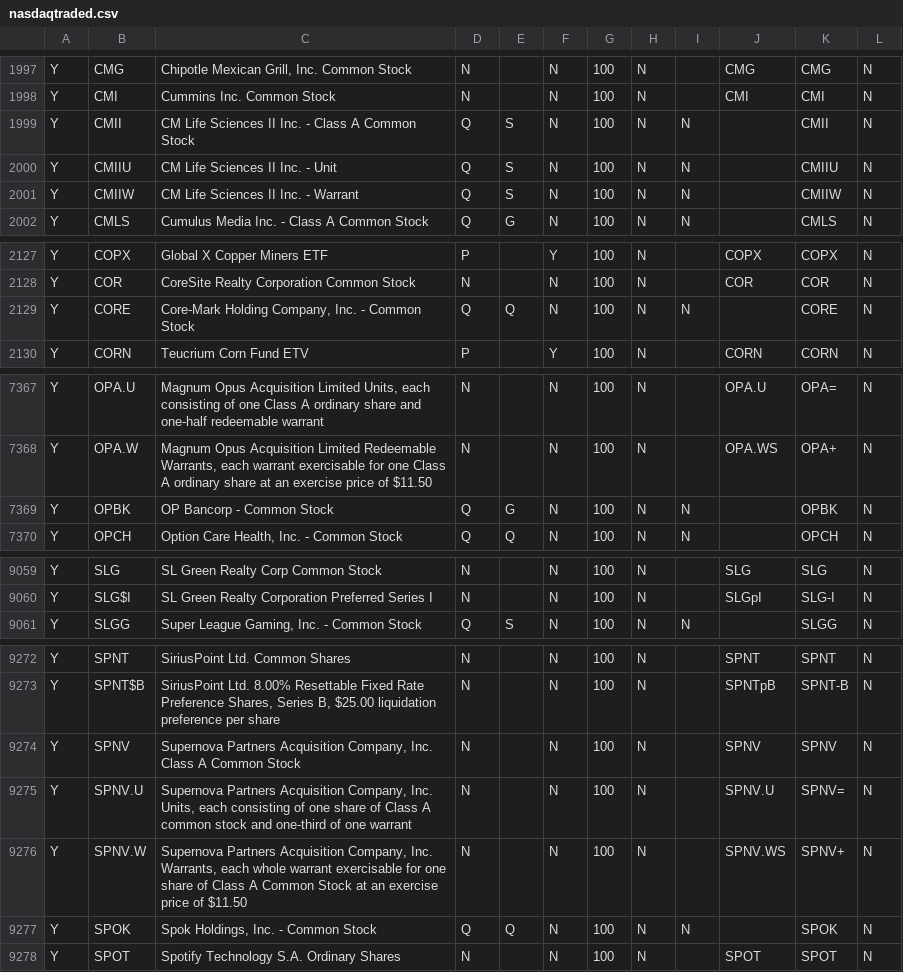
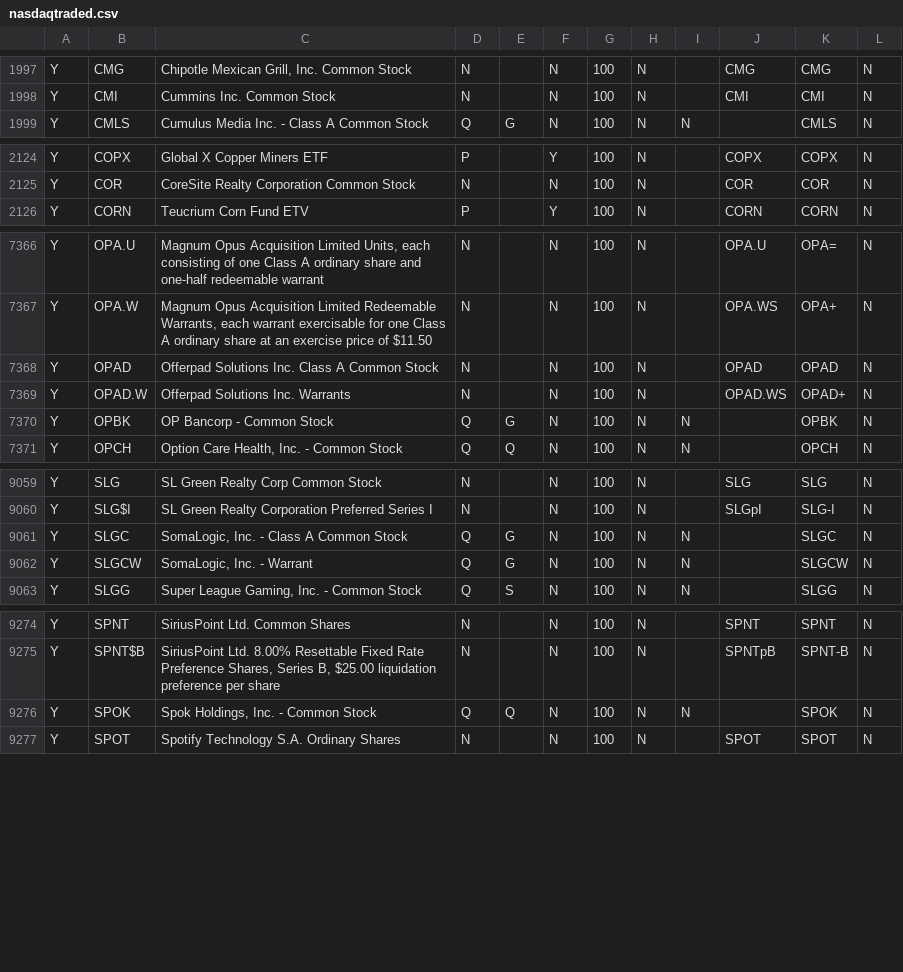
Before and after one commit to asafravid/EtfCorrelationScanner, a CSV file: Indices/nasdaqtraded.csv, drawn as a sheet; only a part is shown, gaps mark what is left out; the diff covers the shown part only.

```diff
--- a/Indices/nasdaqtraded.csv
+++ b/Indices/nasdaqtraded.csv
@@ -1998,5 +1998,2 @@ Y|CMG|Chipotle Mexican Grill, Inc. Common Stock|N| |N|100|N||CMG|CMG|N
 Y|CMI|Cummins Inc. Common Stock|N| |N|100|N||CMI|CMI|N
-Y|CMII|CM Life Sciences II Inc. - Class A Common Stock|Q|S|N|100|N|N||CMII|N
-Y|CMIIU|CM Life Sciences II Inc. - Unit|Q|S|N|100|N|N||CMIIU|N
-Y|CMIIW|CM Life Sciences II Inc. - Warrant|Q|S|N|100|N|N||CMIIW|N
 Y|CMLS|Cumulus Media Inc. - Class A Common Stock|Q|G|N|100|N|N||CMLS|N
@@ -2128,3 +2125,2 @@ Y|COPX|Global X Copper Miners ETF|P| |Y|100|N||COPX|COPX|N
 Y|COR|CoreSite Realty Corporation Common Stock|N| |N|100|N||COR|COR|N
-Y|CORE|Core-Mark Holding Company, Inc. - Common Stock|Q|Q|N|100|N|N||CORE|N
 Y|CORN|Teucrium Corn Fund ETV|P| |Y|100|N||CORN|CORN|N
@@ -7368,2 +7367,4 @@ Y|OPA.U|Magnum Opus Acquisition Limited Units, each consisting of one Class A or
 Y|OPA.W|Magnum Opus Acquisition Limited Redeemable Warrants, each warrant exercisable for one Class A ordinary share at an exercise price of $11.50|N| |N|100|N||OPA.WS|OPA+|N
+Y|OPAD|Offerpad Solutions Inc. Class A Common Stock|N| |N|100|N||OPAD|OPAD|N
+Y|OPAD.W|Offerpad Solutions Inc. Warrants|N| |N|100|N||OPAD.WS|OPAD+|N
 Y|OPBK|OP Bancorp - Common Stock|Q|G|N|100|N|N||OPBK|N
@@ -9060,2 +9060,4 @@ Y|SLG|SL Green Realty Corp Common Stock|N| |N|100|N||SLG|SLG|N
 Y|SLG$I|SL Green Realty Corporation Preferred Series I|N| |N|100|N||SLGpI|SLG-I|N
+Y|SLGC|SomaLogic, Inc. - Class A Common Stock|Q|G|N|100|N|N||SLGC|N
+Y|SLGCW|SomaLogic, Inc. - Warrant|Q|G|N|100|N|N||SLGCW|N
 Y|SLGG|Super League Gaming, Inc. - Common Stock|Q|S|N|100|N|N||SLGG|N
@@ -9273,5 +9275,2 @@ Y|SPNT|SiriusPoint Ltd. Common Shares|N| |N|100|N||SPNT|SPNT|N
 Y|SPNT$B|SiriusPoint Ltd. 8.00% Resettable Fixed Rate Preference Shares, Series B, $25.00 liquidation preference per share|N| |N|100|N||SPNTpB|SPNT-B|N
-Y|SPNV|Supernova Partners Acquisition Company, Inc. Class A Common Stock|N| |N|100|N||SPNV|SPNV|N
-Y|SPNV.U|Supernova Partners Acquisition Company, Inc. Units, each consisting of one share of Class A common stock and one-third of one warrant|N| |N|100|N||SPNV.U|SPNV=|N
-Y|SPNV.W|Supernova Partners Acquisition Company, Inc. Warrants, each whole warrant exercisable for one share of Class A Common Stock at an exercise price of $11.50|N| |N|100|N||SPNV.WS|SPNV+|N
 Y|SPOK|Spok Holdings, Inc. - Common Stock|Q|Q|N|100|N|N||SPOK|N
```
Also changed, not shown: 4 added rows, 2 removed rows and 9 edited cells elsewhere in this file, Indices/nasdaqlisted.csv, Indices/otherlisted.csv, 1 other file.
